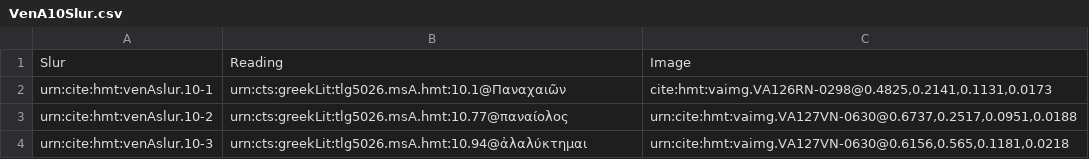
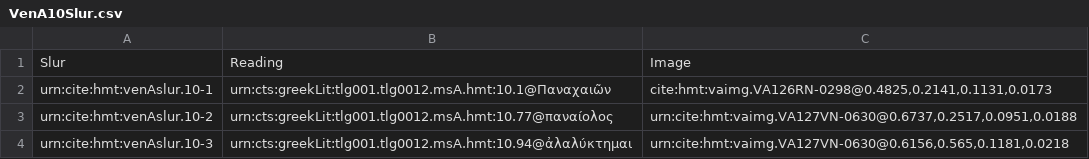
Before and after one commit to HCMID/hmt-iliad10, a CSV file: collections/VenA10Slur.csv, drawn as a sheet.

Commit message:
Update VenA10Slur.csv

```diff
--- a/collections/VenA10Slur.csv
+++ b/collections/VenA10Slur.csv
@@ -1,4 +1,4 @@
 Slur,Reading,Image
-urn:cite:hmt:venAslur.10-1,urn:cts:greekLit:tlg5026.msA.hmt:10.1@Παναχαιῶν,"cite:hmt:vaimg.VA126RN-0298@0.4825,0.2141,0.1131,0.0173"
-urn:cite:hmt:venAslur.10-2,urn:cts:greekLit:tlg5026.msA.hmt:10.77@παναίολος,"urn:cite:hmt:vaimg.VA127VN-0630@0.6737,0.2517,0.0951,0.0188"
-urn:cite:hmt:venAslur.10-3,urn:cts:greekLit:tlg5026.msA.hmt:10.94@ἀλαλύκτημαι,"urn:cite:hmt:vaimg.VA127VN-0630@0.6156,0.565,0.1181,0.0218"
+urn:cite:hmt:venAslur.10-1,urn:cts:greekLit:tlg001.tlg0012.msA.hmt:10.1@Παναχαιῶν,"cite:hmt:vaimg.VA126RN-0298@0.4825,0.2141,0.1131,0.0173"
+urn:cite:hmt:venAslur.10-2,urn:cts:greekLit:tlg001.tlg0012.msA.hmt:10.77@παναίολος,"urn:cite:hmt:vaimg.VA127VN-0630@0.6737,0.2517,0.0951,0.0188"
+urn:cite:hmt:venAslur.10-3,urn:cts:greekLit:tlg001.tlg0012.msA.hmt:10.94@ἀλαλύκτημαι,"urn:cite:hmt:vaimg.VA127VN-0630@0.6156,0.565,0.1181,0.0218"
```
